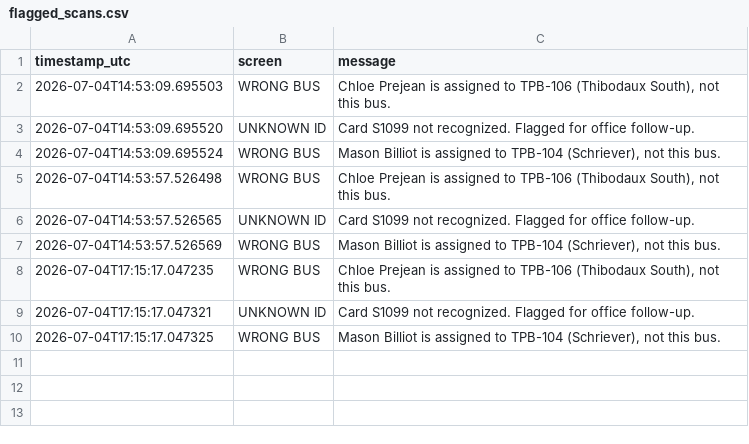
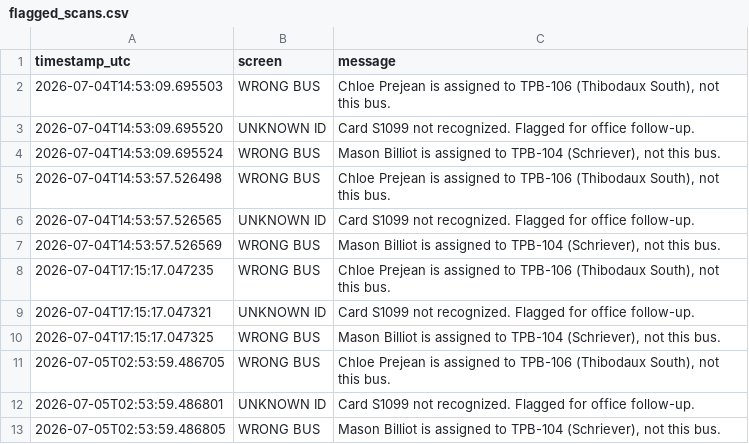
Before and after one commit to hopdot/terrebonne-school-bus-2025-2026, a CSV file: data/flagged_scans.csv, drawn as a sheet.

Commit message:
Scan monitor: 3 flags logged - 2026-07-05 02:54 UTC

```diff
--- a/data/flagged_scans.csv
+++ b/data/flagged_scans.csv
@@ -10 +10,4 @@ timestamp_utc,screen,message
 2026-07-04T17:15:17.047325,WRONG BUS,"Mason Billiot is assigned to TPB-104 (Schriever), not this bus."
+2026-07-05T02:53:59.486705,WRONG BUS,"Chloe Prejean is assigned to TPB-106 (Thibodaux South), not this bus."
+2026-07-05T02:53:59.486801,UNKNOWN ID,Card S1099 not recognized. Flagged for office follow-up.
+2026-07-05T02:53:59.486805,WRONG BUS,"Mason Billiot is assigned to TPB-104 (Schriever), not this bus."
```
